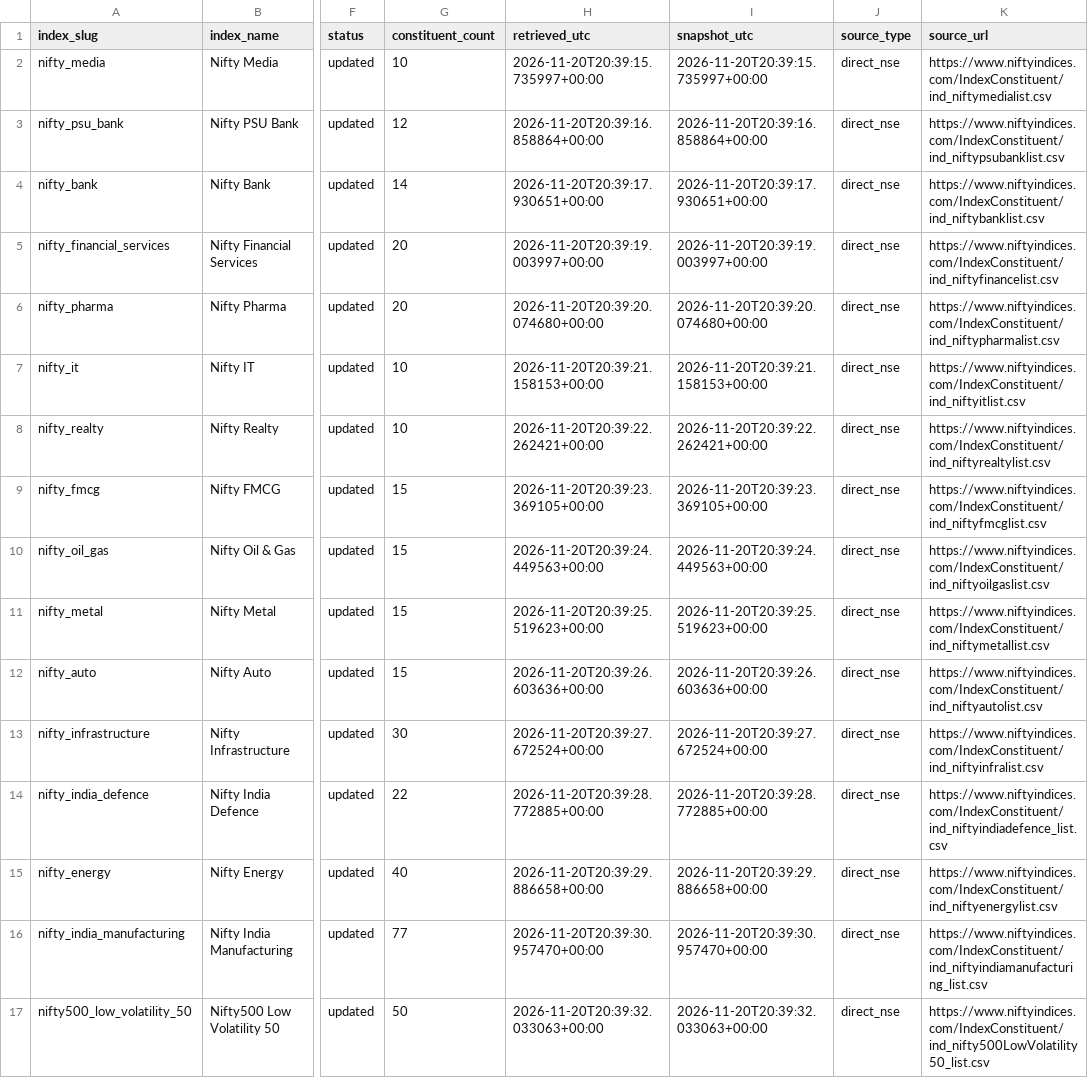
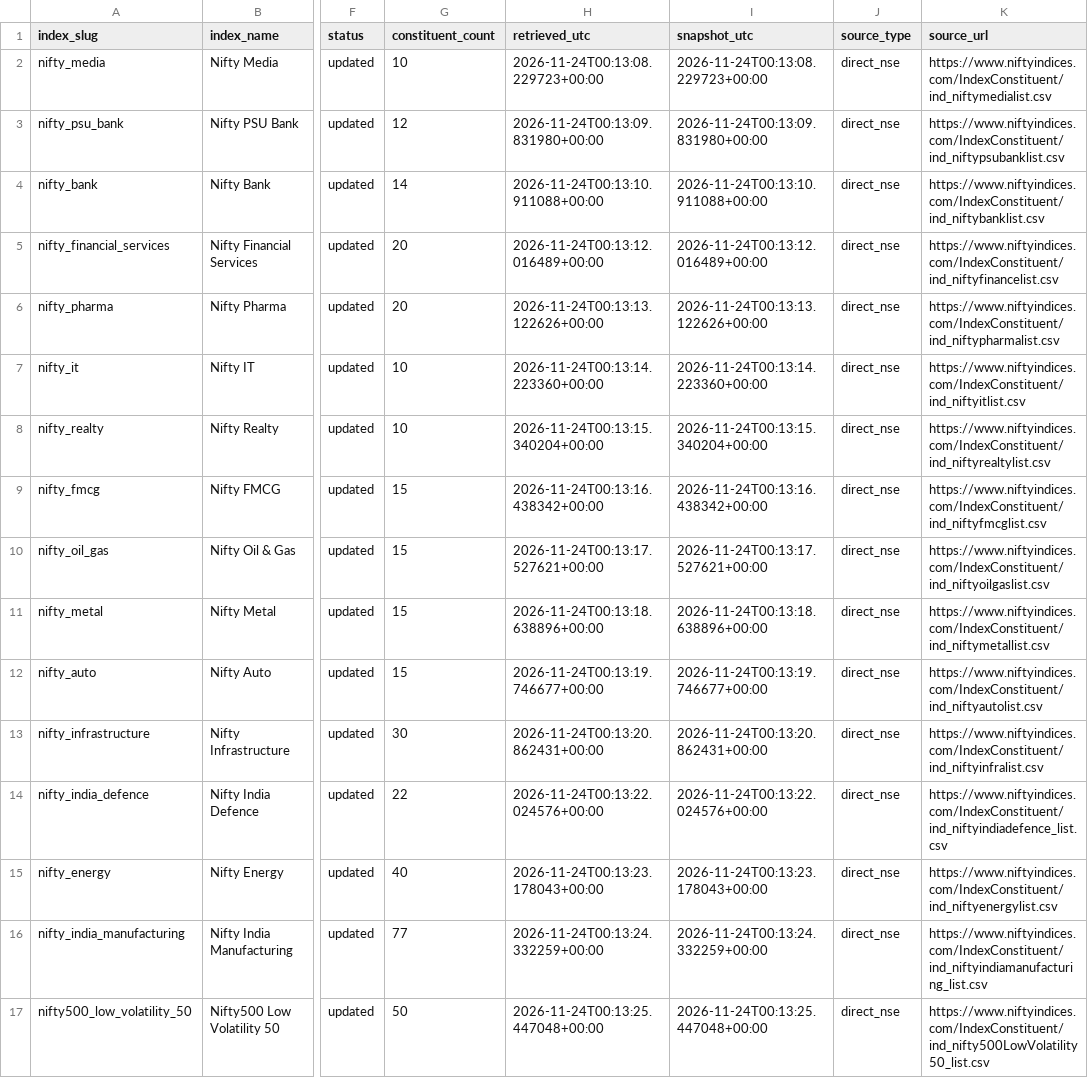
Before and after one commit to knclanil/global-industry-cycle-intelligence, a CSV file: data/india_holdings/index_status.csv, drawn as a sheet; only a part is shown, gaps mark what is left out; the diff covers the shown part only; the diff names each change by its address in the sheet, - before the commit and + after, or states it on an @@ line.

```diff
--- a/data/india_holdings/index_status.csv
+++ b/data/india_holdings/index_status.csv
-H2 (retrieved_utc): 2026-11-20T20:39:15.735997+00:00
+H2 (retrieved_utc): 2026-11-24T00:13:08.229723+00:00
-I2 (snapshot_utc): 2026-11-20T20:39:15.735997+00:00
+I2 (snapshot_utc): 2026-11-24T00:13:08.229723+00:00
-H3 (retrieved_utc): 2026-11-20T20:39:16.858864+00:00
+H3 (retrieved_utc): 2026-11-24T00:13:09.831980+00:00
-I3 (snapshot_utc): 2026-11-20T20:39:16.858864+00:00
+I3 (snapshot_utc): 2026-11-24T00:13:09.831980+00:00
-H4 (retrieved_utc): 2026-11-20T20:39:17.930651+00:00
+H4 (retrieved_utc): 2026-11-24T00:13:10.911088+00:00
-I4 (snapshot_utc): 2026-11-20T20:39:17.930651+00:00
+I4 (snapshot_utc): 2026-11-24T00:13:10.911088+00:00
-H5 (retrieved_utc): 2026-11-20T20:39:19.003997+00:00
+H5 (retrieved_utc): 2026-11-24T00:13:12.016489+00:00
-I5 (snapshot_utc): 2026-11-20T20:39:19.003997+00:00
+I5 (snapshot_utc): 2026-11-24T00:13:12.016489+00:00
-H6 (retrieved_utc): 2026-11-20T20:39:20.074680+00:00
+H6 (retrieved_utc): 2026-11-24T00:13:13.122626+00:00
-I6 (snapshot_utc): 2026-11-20T20:39:20.074680+00:00
+I6 (snapshot_utc): 2026-11-24T00:13:13.122626+00:00
-H7 (retrieved_utc): 2026-11-20T20:39:21.158153+00:00
+H7 (retrieved_utc): 2026-11-24T00:13:14.223360+00:00
-I7 (snapshot_utc): 2026-11-20T20:39:21.158153+00:00
+I7 (snapshot_utc): 2026-11-24T00:13:14.223360+00:00
-H8 (retrieved_utc): 2026-11-20T20:39:22.262421+00:00
+H8 (retrieved_utc): 2026-11-24T00:13:15.340204+00:00
-I8 (snapshot_utc): 2026-11-20T20:39:22.262421+00:00
+I8 (snapshot_utc): 2026-11-24T00:13:15.340204+00:00
-H9 (retrieved_utc): 2026-11-20T20:39:23.369105+00:00
+H9 (retrieved_utc): 2026-11-24T00:13:16.438342+00:00
-I9 (snapshot_utc): 2026-11-20T20:39:23.369105+00:00
+I9 (snapshot_utc): 2026-11-24T00:13:16.438342+00:00
-H10 (retrieved_utc): 2026-11-20T20:39:24.449563+00:00
+H10 (retrieved_utc): 2026-11-24T00:13:17.527621+00:00
-I10 (snapshot_utc): 2026-11-20T20:39:24.449563+00:00
+I10 (snapshot_utc): 2026-11-24T00:13:17.527621+00:00
-H11 (retrieved_utc): 2026-11-20T20:39:25.519623+00:00
+H11 (retrieved_utc): 2026-11-24T00:13:18.638896+00:00
-I11 (snapshot_utc): 2026-11-20T20:39:25.519623+00:00
+I11 (snapshot_utc): 2026-11-24T00:13:18.638896+00:00
-H12 (retrieved_utc): 2026-11-20T20:39:26.603636+00:00
+H12 (retrieved_utc): 2026-11-24T00:13:19.746677+00:00
-I12 (snapshot_utc): 2026-11-20T20:39:26.603636+00:00
+I12 (snapshot_utc): 2026-11-24T00:13:19.746677+00:00
-H13 (retrieved_utc): 2026-11-20T20:39:27.672524+00:00
+H13 (retrieved_utc): 2026-11-24T00:13:20.862431+00:00
-I13 (snapshot_utc): 2026-11-20T20:39:27.672524+00:00
+I13 (snapshot_utc): 2026-11-24T00:13:20.862431+00:00
-H14 (retrieved_utc): 2026-11-20T20:39:28.772885+00:00
+H14 (retrieved_utc): 2026-11-24T00:13:22.024576+00:00
-I14 (snapshot_utc): 2026-11-20T20:39:28.772885+00:00
+I14 (snapshot_utc): 2026-11-24T00:13:22.024576+00:00
-H15 (retrieved_utc): 2026-11-20T20:39:29.886658+00:00
+H15 (retrieved_utc): 2026-11-24T00:13:23.178043+00:00
-I15 (snapshot_utc): 2026-11-20T20:39:29.886658+00:00
+I15 (snapshot_utc): 2026-11-24T00:13:23.178043+00:00
-H16 (retrieved_utc): 2026-11-20T20:39:30.957470+00:00
+H16 (retrieved_utc): 2026-11-24T00:13:24.332259+00:00
-I16 (snapshot_utc): 2026-11-20T20:39:30.957470+00:00
+I16 (snapshot_utc): 2026-11-24T00:13:24.332259+00:00
-H17 (retrieved_utc): 2026-11-20T20:39:32.033063+00:00
+H17 (retrieved_utc): 2026-11-24T00:13:25.447048+00:00
-I17 (snapshot_utc): 2026-11-20T20:39:32.033063+00:00
+I17 (snapshot_utc): 2026-11-24T00:13:25.447048+00:00
```
Also changed, not shown: 30 edited cells elsewhere in this file, data/india_holdings/constituents.csv, data/india_holdings/leadership_companies.csv, 33 other files.
